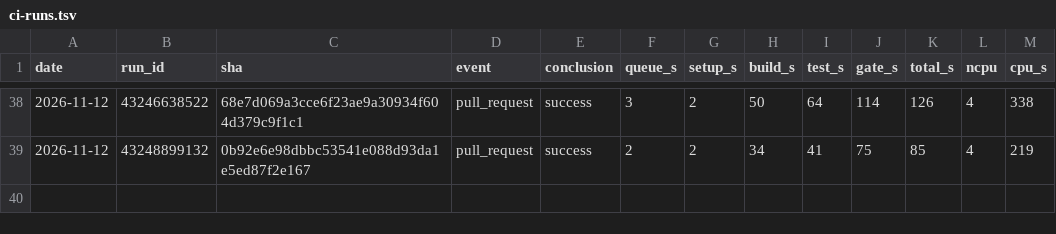
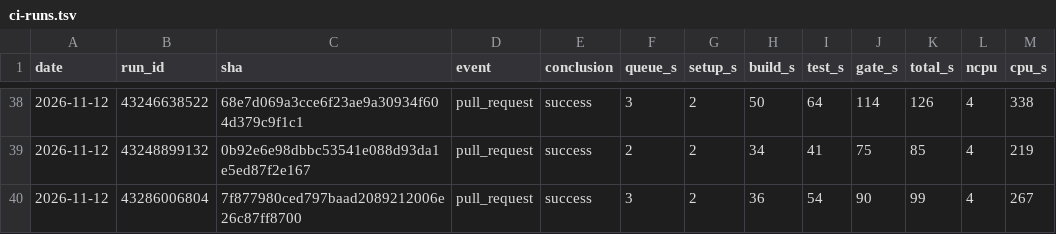
Before and after one commit to szTheory/iamverysmartvision, a TSV file: .planning/ci-runs.tsv, drawn as a sheet; only a part is shown, gaps mark what is left out.

```diff
--- a/.planning/ci-runs.tsv
+++ b/.planning/ci-runs.tsv
@@ -39 +39,2 @@ date	run_id	sha	event	conclusion	queue_s	setup_s	build_s	test_s	gate_s	total_s	n
 2026-11-12	43248899132	0b92e6e98dbbc53541e088d93da1e5ed87f2e167	pull_request	success	2	2	34	41	75	85	4	219
+2026-11-12	43286006804	7f877980ced797baad2089212006e26c87ff8700	pull_request	success	3	2	36	54	90	99	4	267
```
